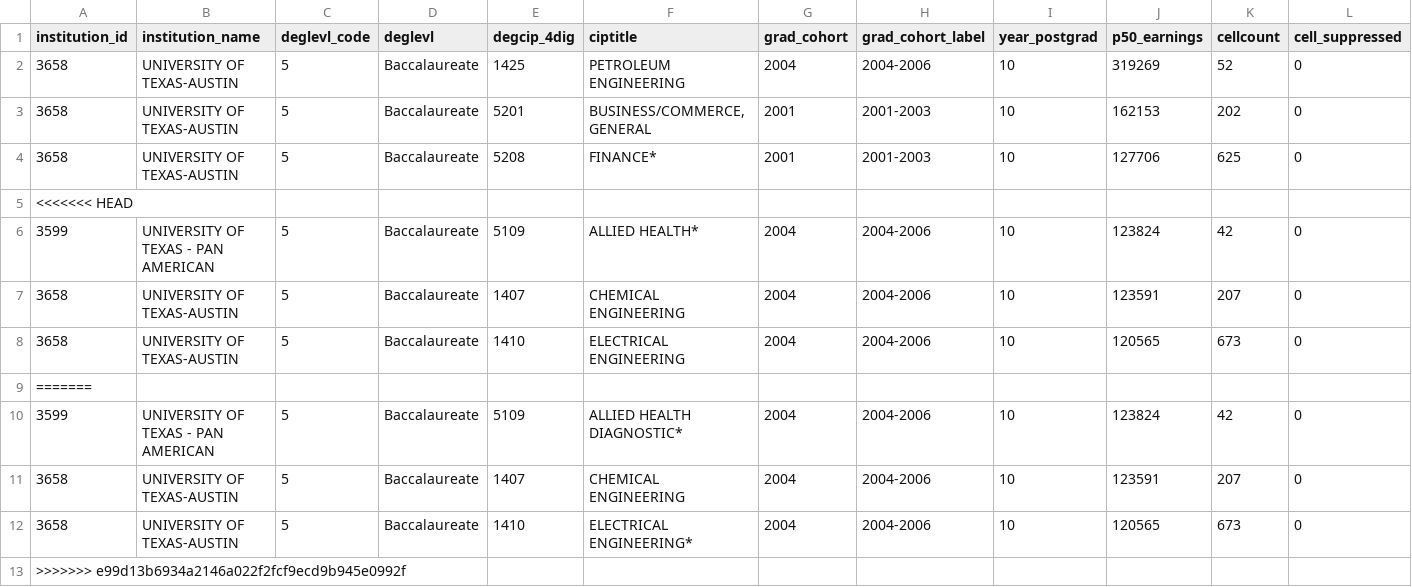
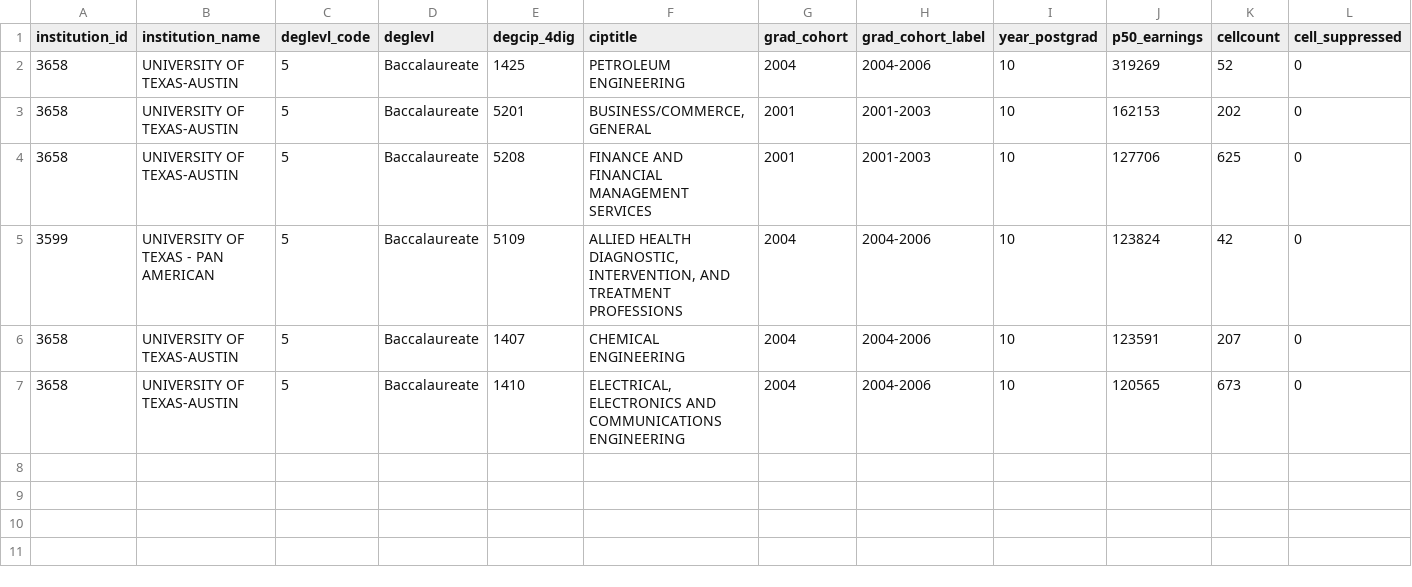
Before and after one commit to otrejo08/data_bootcamp_project1, a CSV file: data/Grace/BATX.csv, drawn as a sheet; only a part is shown; removed rows and columns are numbered as before the commit, all else as after; rows hold the shown columns only; the diff names each change by its address in the sheet, - before the commit and + after, or states it on an @@ line.

Commit message:
updated powerpoint

```diff
--- a/data/Grace/BATX.csv
+++ b/data/Grace/BATX.csv
-F4 (ciptitle): FINANCE*
+F4 (ciptitle): FINANCE AND FINANCIAL MANAGEMENT SERVICES
-row 5: <<<<<<< HEAD
-F5 (ciptitle): ALLIED HEALTH*
+F5 (ciptitle): ALLIED HEALTH DIAGNOSTIC, INTERVENTION, AND TREATMENT PROFESSIONS
-F7 (ciptitle): ELECTRICAL ENGINEERING
+F7 (ciptitle): ELECTRICAL, ELECTRONICS AND COMMUNICATIONS ENGINEERING
-row 9: =======
-row 10: 3599 | UNIVERSITY OF TEXAS - PAN AMERICAN | 5 | Baccalaureate | 5109 | ALLIED HEALTH DIAGNOSTIC* | 2004 | 2004-2006 | 10 | 123824 | 42 | 0
-row 11: 3658 | UNIVERSITY OF TEXAS-AUSTIN | 5 | Baccalaureate | 1407 | CHEMICAL ENGINEERING | 2004 | 2004-2006 | 10 | 123591 | 207 | 0
-row 12: 3658 | UNIVERSITY OF TEXAS-AUSTIN | 5 | Baccalaureate | 1410 | ELECTRICAL ENGINEERING* | 2004 | 2004-2006 | 10 | 120565 | 673 | 0
-row 13: >>>>>>> e99d13b6934a2146a022f2fcf9ecd9b945e0992f
```
